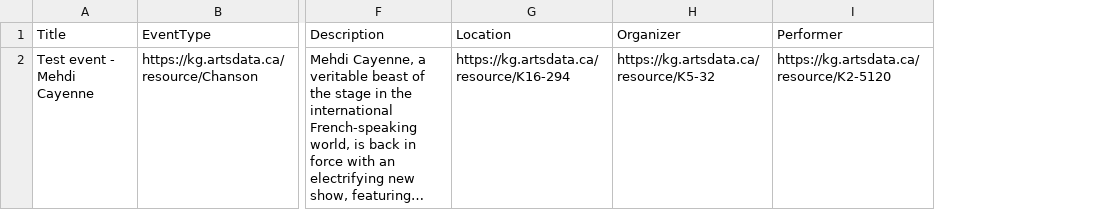
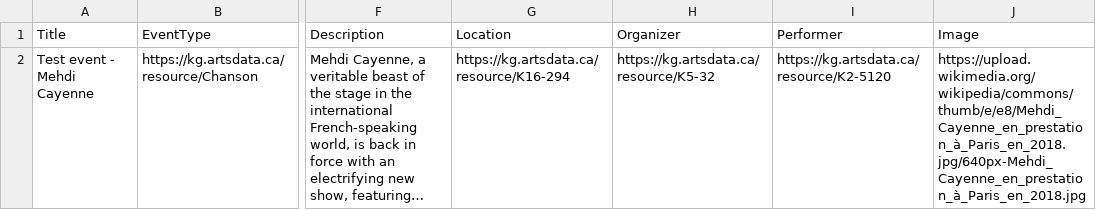
Before and after one commit to culturecreates/artsdata-google-workspace-smart-chip, a CSV file: ontorefine/my_sheet.csv, drawn as a sheet; only a part is shown, gaps mark what is left out; long unchanged cells end in …; the diff names each change by its address in the sheet, - before the commit and + after, or states it on an @@ line.

Commit message:
fixed Image to load Image column in spreadsheet with URI

```diff
--- a/ontorefine/my_sheet.csv
+++ b/ontorefine/my_sheet.csv
+column J (Image), row 2: https://upload.wikimedia.org/wikipedia/commons/thumb/e/e8/Mehdi_Cayenne_en_prestation_à_Paris_en_2018.jpg/640px-Mehdi_Cayenne_en_prestation_à_Paris_en_2018.jpg
```
Also changed, not shown: 1 other file.
